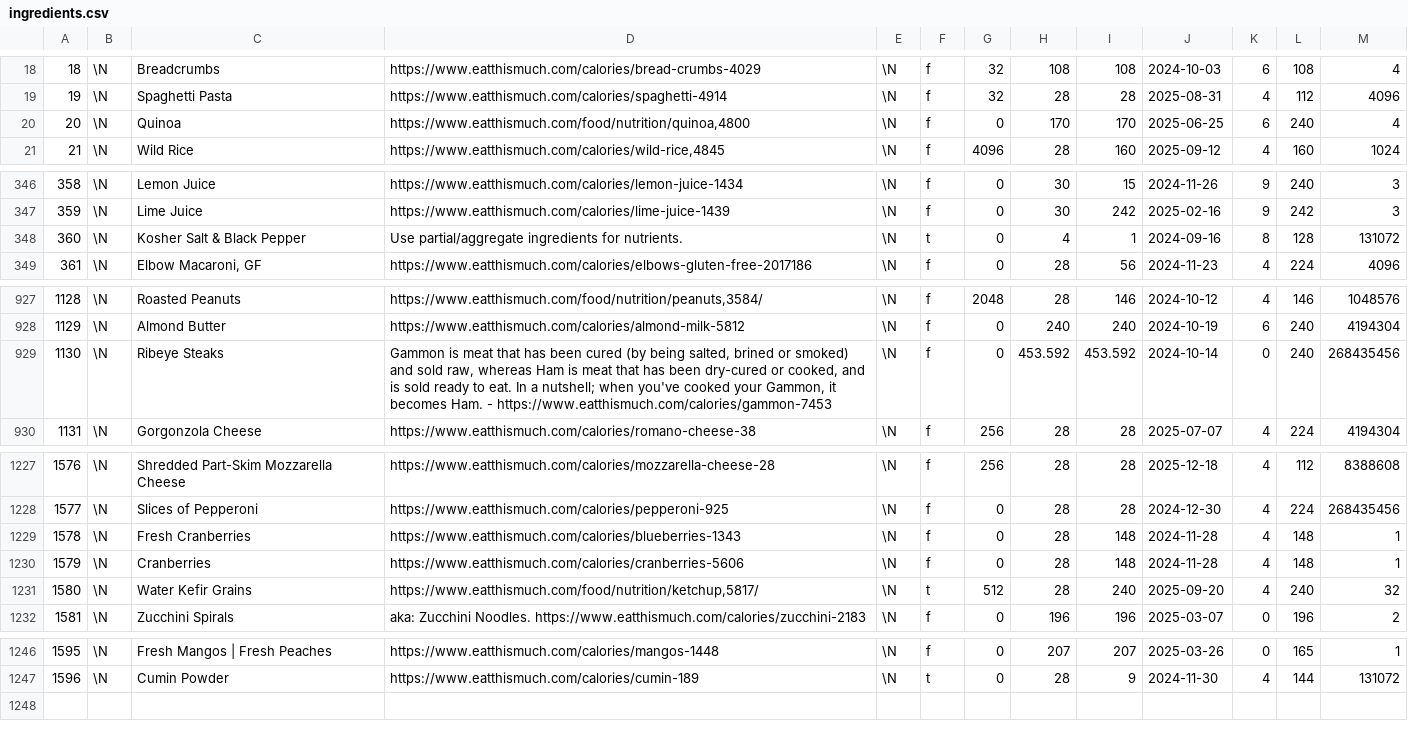
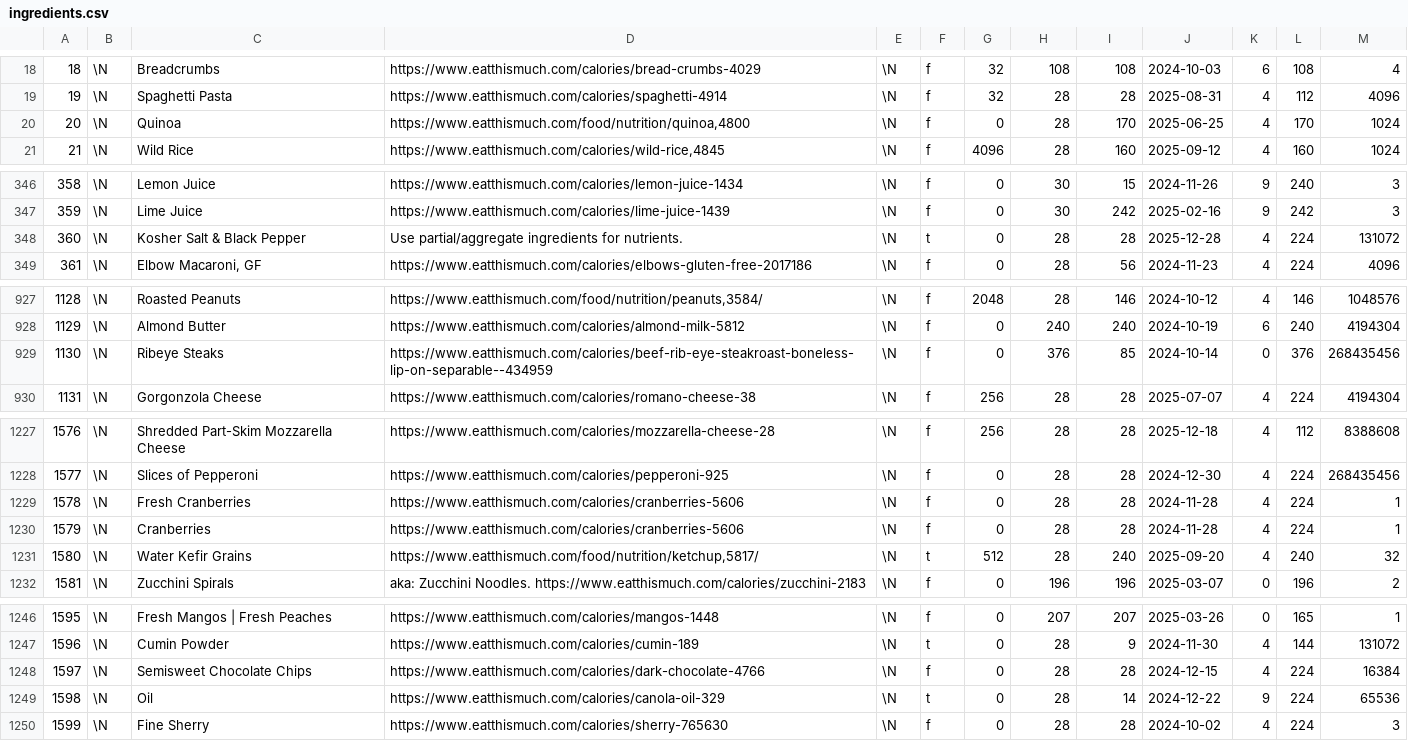
Before and after one commit to gscanlon21/a-feast-a-day, a CSV file: .backups/ingredients.csv, drawn as a sheet; only a part is shown, gaps mark what is left out; the diff covers the shown part only.

```diff
--- a/.backups/ingredients.csv
+++ b/.backups/ingredients.csv
@@ -19,3 +19,3 @@
 19	\N	Spaghetti Pasta	https://www.eatthismuch.com/calories/spaghetti-4914	\N	f	32	28	28	2025-08-31	4	112	4096
-20	\N	Quinoa	https://www.eatthismuch.com/food/nutrition/quinoa,4800	\N	f	0	170	170	2025-06-25	6	240	4
+20	\N	Quinoa	https://www.eatthismuch.com/food/nutrition/quinoa,4800	\N	f	0	28	170	2025-06-25	4	170	1024
 21	\N	Wild Rice	https://www.eatthismuch.com/calories/wild-rice,4845	\N	f	4096	28	160	2025-09-12	4	160	1024
@@ -347,3 +347,3 @@
 359	\N	Lime Juice	https://www.eatthismuch.com/calories/lime-juice-1439	\N	f	0	30	242	2025-02-16	9	242	3
-360	\N	Kosher Salt & Black Pepper	Use partial/aggregate ingredients for nutrients.	\N	t	0	4	1	2024-09-16	8	128	131072
+360	\N	Kosher Salt & Black Pepper	Use partial/aggregate ingredients for nutrients.	\N	t	0	28	28	2025-12-28	4	224	131072
 361	\N	Elbow Macaroni, GF	https://www.eatthismuch.com/calories/elbows-gluten-free-2017186	\N	f	0	28	56	2024-11-23	4	224	4096
@@ -928,3 +928,3 @@
 1129	\N	Almond Butter	https://www.eatthismuch.com/calories/almond-milk-5812	\N	f	0	240	240	2024-10-19	6	240	4194304
-1130	\N	Ribeye Steaks	Gammon is meat that has been cured (by being salted, brined or smoked) and sold raw, whereas Ham is meat that has been dry-cured or cooked, and is sold ready to eat. In a nutshell; when you've cooked your Gammon, it becomes Ham. - https://www.eatthismuch.com/calories/gammon-7453	\N	f	0	453.592	453.592	2024-10-14	0	240	268435456
+1130	\N	Ribeye Steaks	https://www.eatthismuch.com/calories/beef-rib-eye-steakroast-boneless-lip-on-separable--434959	\N	f	0	376	85	2024-10-14	0	376	268435456
 1131	\N	Gorgonzola Cheese	https://www.eatthismuch.com/calories/romano-cheese-38	\N	f	256	28	28	2025-07-07	4	224	4194304
@@ -1228,4 +1228,4 @@
 1577	\N	Slices of Pepperoni	https://www.eatthismuch.com/calories/pepperoni-925	\N	f	0	28	28	2024-12-30	4	224	268435456
-1578	\N	Fresh Cranberries	https://www.eatthismuch.com/calories/blueberries-1343	\N	f	0	28	148	2024-11-28	4	148	1
-1579	\N	Cranberries	https://www.eatthismuch.com/calories/cranberries-5606	\N	f	0	28	148	2024-11-28	4	148	1
+1578	\N	Fresh Cranberries	https://www.eatthismuch.com/calories/cranberries-5606	\N	f	0	28	28	2024-11-28	4	224	1
+1579	\N	Cranberries	https://www.eatthismuch.com/calories/cranberries-5606	\N	f	0	28	28	2024-11-28	4	224	1
 1580	\N	Water Kefir Grains	https://www.eatthismuch.com/food/nutrition/ketchup,5817/	\N	t	512	28	240	2025-09-20	4	240	32
@@ -1247 +1247,4 @@
 1596	\N	Cumin Powder	https://www.eatthismuch.com/calories/cumin-189	\N	t	0	28	9	2024-11-30	4	144	131072
+1597	\N	Semisweet Chocolate Chips	https://www.eatthismuch.com/calories/dark-chocolate-4766	\N	f	0	28	28	2024-12-15	4	224	16384
+1598	\N	Oil	https://www.eatthismuch.com/calories/canola-oil-329	\N	t	0	28	14	2024-12-22	9	224	65536
+1599	\N	Fine Sherry	https://www.eatthismuch.com/calories/sherry-765630	\N	f	0	28	28	2024-10-02	4	224	3
```
Also changed, not shown: 11 edited cells elsewhere in this file, .backups/recipes.csv, 1 other file.
